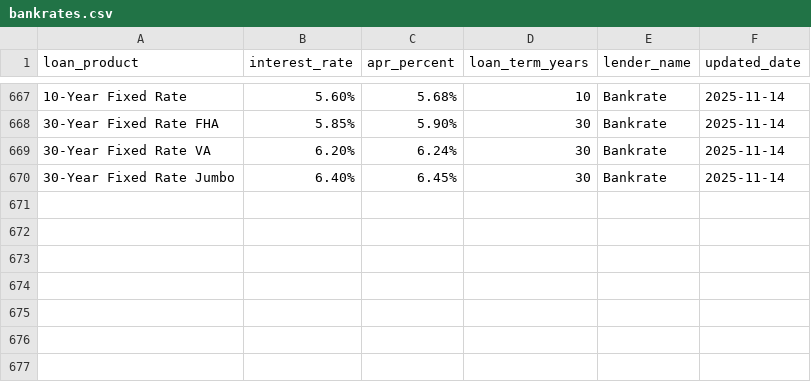
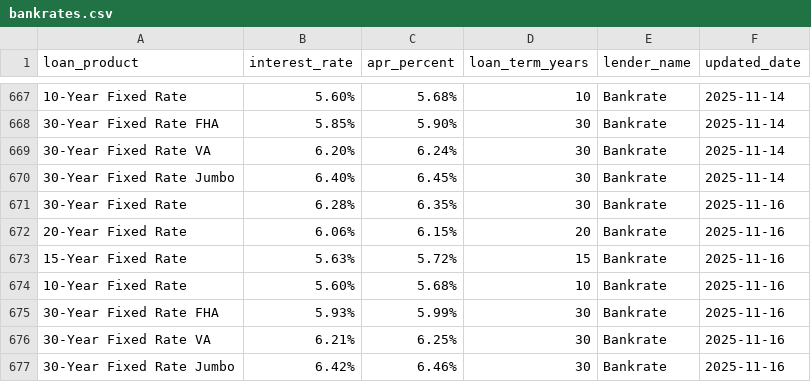
Before and after one commit to aniket-muley/DataScraper, a CSV file: loanrates/spiders/data/bankrates.csv, drawn as a sheet; only a part is shown, gaps mark what is left out.

```diff
--- a/loanrates/spiders/data/bankrates.csv
+++ b/loanrates/spiders/data/bankrates.csv
@@ -670 +670,8 @@ loan_product,interest_rate,apr_percent,loan_term_years,lender_name,updated_date
 30-Year Fixed Rate Jumbo,6.40%,6.45%,30,Bankrate,2025-11-14
+30-Year Fixed Rate,6.28%,6.35%,30,Bankrate,2025-11-16
+20-Year Fixed Rate,6.06%,6.15%,20,Bankrate,2025-11-16
+15-Year Fixed Rate,5.63%,5.72%,15,Bankrate,2025-11-16
+10-Year Fixed Rate,5.60%,5.68%,10,Bankrate,2025-11-16
+30-Year Fixed Rate FHA,5.93%,5.99%,30,Bankrate,2025-11-16
+30-Year Fixed Rate VA,6.21%,6.25%,30,Bankrate,2025-11-16
+30-Year Fixed Rate Jumbo,6.42%,6.46%,30,Bankrate,2025-11-16
```
Also changed, not shown: 2 other files.
